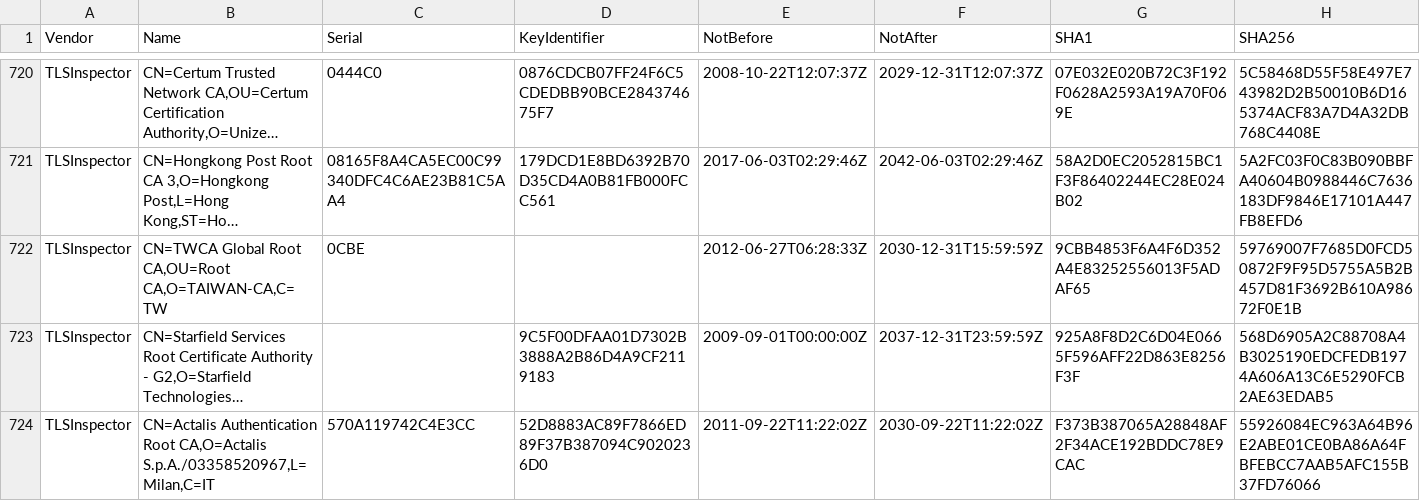
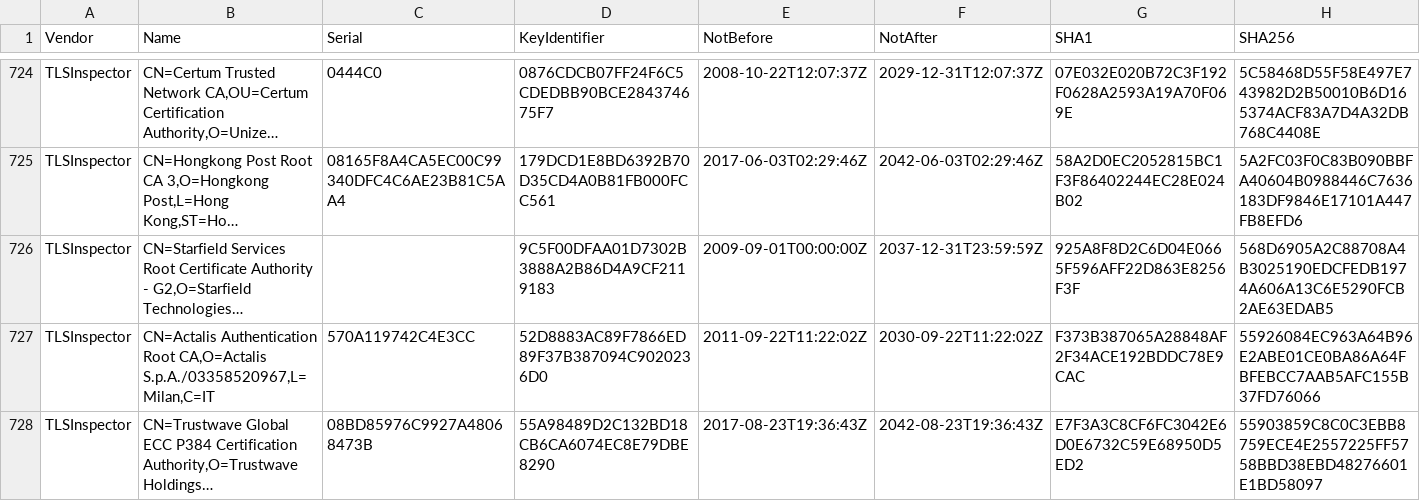
Before and after one commit to tls-inspector/rootca, a CSV file: bundles/certificates.csv, drawn as a sheet; only a part is shown, gaps mark what is left out; the shorter side is filled out with more unchanged rows; long unchanged cells end in …; removed rows and columns are numbered as before the commit, all else as after; the diff covers the shown part only; the diff names each change by its address in the sheet, - before the commit and + after, or states it on an @@ line.

```diff
--- a/bundles/certificates.csv
+++ b/bundles/certificates.csv
-row 722: TLSInspector | CN=TWCA Global Root CA,OU=Root CA,O=TAIWAN-CA,C=TW | 0CBE |  | 2012-06-27T06:28:33Z | 2030-12-31T15:59:59Z | 9CBB4853F6A4F6D352A4E83252556013F5ADAF65 | 59769007F7685D0FCD50872F9F95D5755A5B2B457D81F3692B610A98672F0E1B
```
Also changed, not shown: 8 added rows elsewhere in this file, 6 other files.
